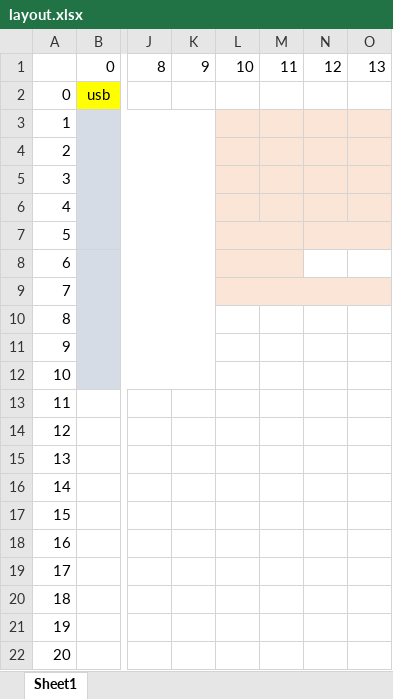
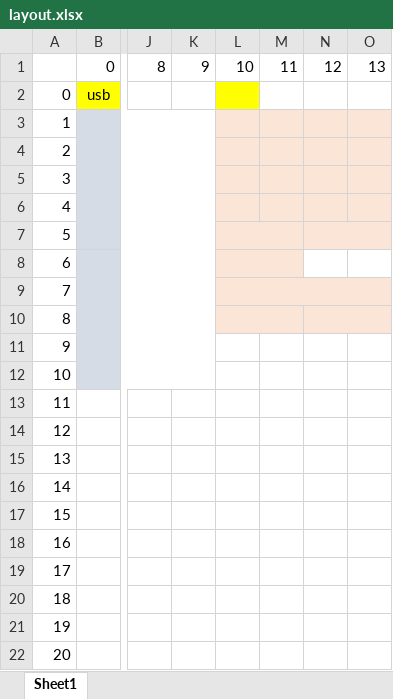
Before and after one commit to adamShiau/adamShiau_Python, an Excel workbook: FPGA_Gyro/layout.xlsx, sheet Sheet1, drawn as a sheet; only a part is shown, gaps mark what is left out; values as stored, in another font and other column widths than the file's, no borders; the diff names each change by its address in the sheet, - before the commit and + after, or states it on an @@ line.

```diff
--- a/FPGA_Gyro/layout.xlsx (sheet Sheet1)
+++ b/FPGA_Gyro/layout.xlsx (sheet Sheet1)
-L2 fill: none
+L2 fill: #FFFF00
-L10:O10 fill: none
+L10:O10 fill: #FBE5D6
+L10:M10 merged
+N10:O10 merged
```
Also changed, not shown: 6 other files.
